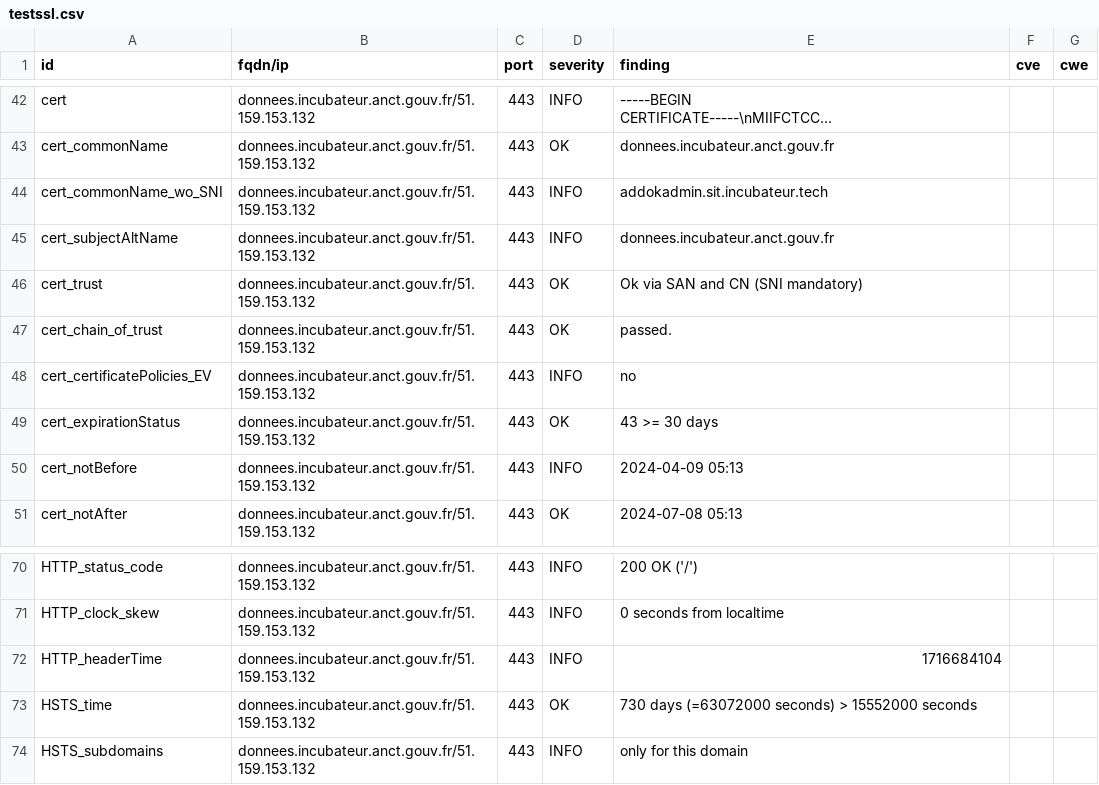
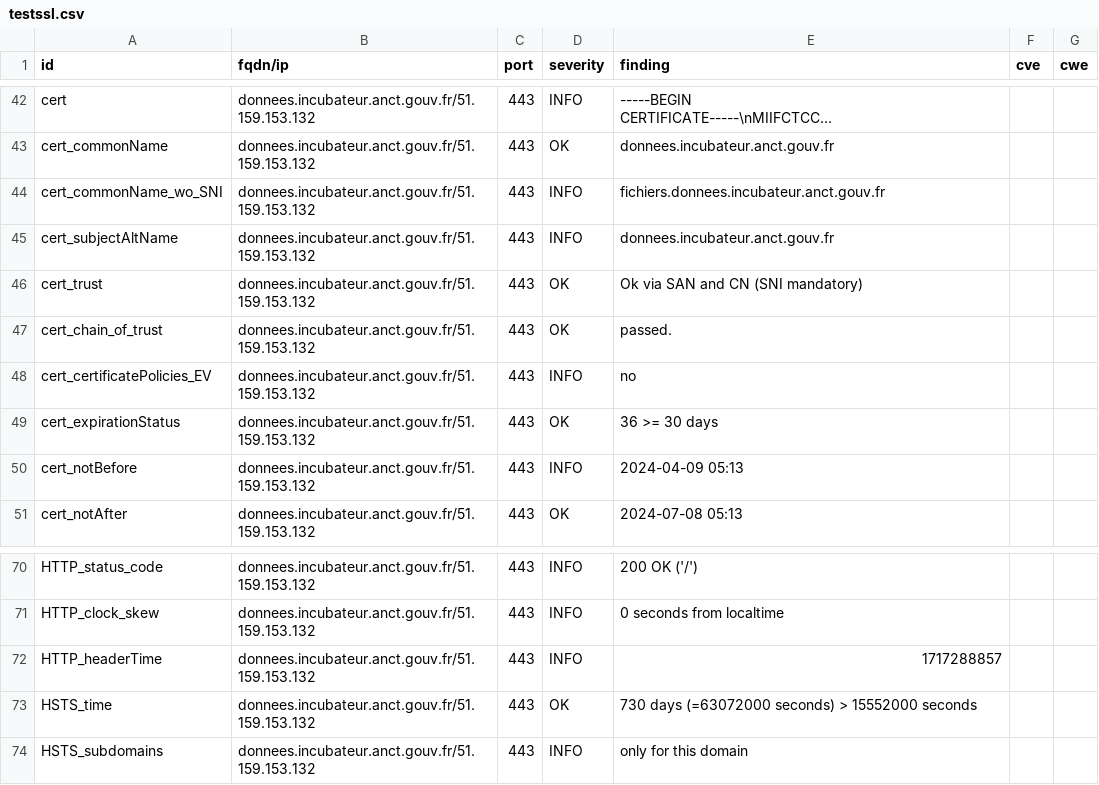
Before and after one commit to incubateur-territoires/dashlord, a CSV file: results/aHR0cHM6Ly9kb25uZWVzLmluY3ViYXRldXIuYW5jdC5nb3V2LmZyLw==/testssl.csv, drawn as a sheet; only a part is shown, gaps mark what is left out; long unchanged cells end in ….

```diff
--- a/results/aHR0cHM6Ly9kb25uZWVzLmluY3ViYXRldXIuYW5jdC5nb3V2LmZyLw==/testssl.csv
+++ b/results/aHR0cHM6Ly9kb25uZWVzLmluY3ViYXRldXIuYW5jdC5nb3V2LmZyLw==/testssl.csv
@@ -43,3 +43,3 @@
 "cert_commonName","donnees.incubateur.anct.gouv.fr/51.159.153.132","443","OK","donnees.incubateur.anct.gouv.fr","",""
-"cert_commonName_wo_SNI","donnees.incubateur.anct.gouv.fr/51.159.153.132","443","INFO","addokadmin.sit.incubateur.tech","",""
+"cert_commonName_wo_SNI","donnees.incubateur.anct.gouv.fr/51.159.153.132","443","INFO","fichiers.donnees.incubateur.anct.gouv.fr","",""
 "cert_subjectAltName","donnees.incubateur.anct.gouv.fr/51.159.153.132","443","INFO","donnees.incubateur.anct.gouv.fr","",""
@@ -48,3 +48,3 @@
 "cert_certificatePolicies_EV","donnees.incubateur.anct.gouv.fr/51.159.153.132","443","INFO","no","",""
-"cert_expirationStatus","donnees.incubateur.anct.gouv.fr/51.159.153.132","443","OK","43 >= 30 days","",""
+"cert_expirationStatus","donnees.incubateur.anct.gouv.fr/51.159.153.132","443","OK","36 >= 30 days","",""
 "cert_notBefore","donnees.incubateur.anct.gouv.fr/51.159.153.132","443","INFO","2024-04-09 05:13","",""
@@ -71,3 +71,3 @@
 "HTTP_clock_skew","donnees.incubateur.anct.gouv.fr/51.159.153.132","443","INFO","0 seconds from localtime","",""
-"HTTP_headerTime","donnees.incubateur.anct.gouv.fr/51.159.153.132","443","INFO","1716684104","",""
+"HTTP_headerTime","donnees.incubateur.anct.gouv.fr/51.159.153.132","443","INFO","1717288857","",""
 "HSTS_time","donnees.incubateur.anct.gouv.fr/51.159.153.132","443","OK","730 days (=63072000 seconds) > 15552000 seconds","",""
```
Also changed, not shown: 8 other files.
